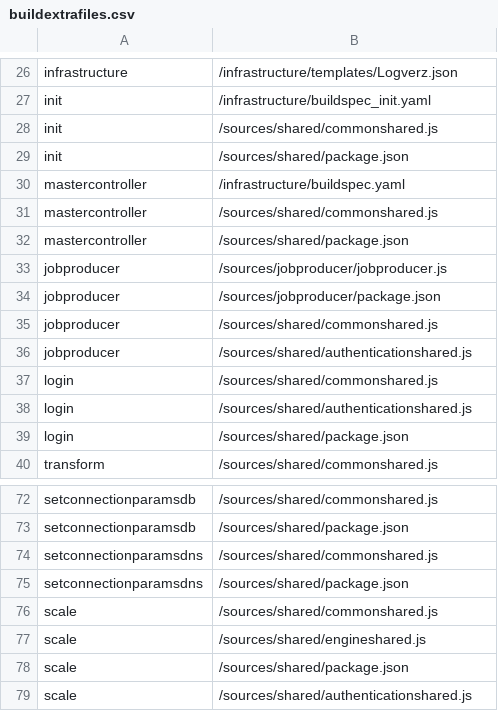
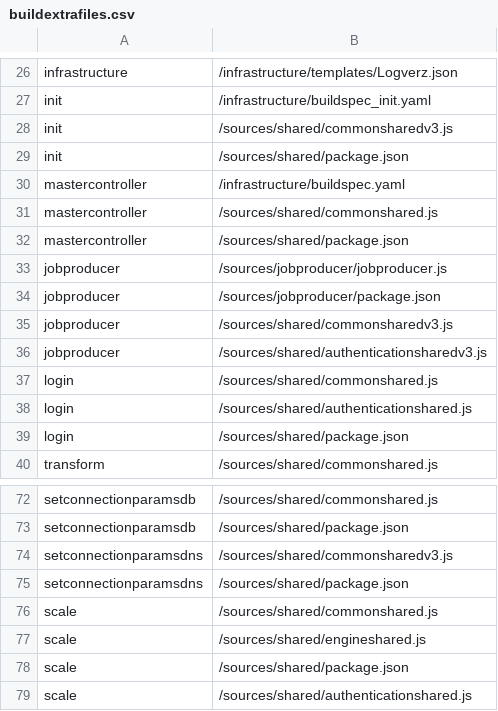
Before and after one commit to logleads/LogverzCore, a CSV file: infrastructure/tools/buildextrafiles.csv, drawn as a sheet; only a part is shown, gaps mark what is left out; the diff names each change by its address in the sheet, - before the commit and + after, or states it on an @@ line.

Commit message:
AWS SDK V2->V3 refactoring Part 2
refactor (jobproducer): SDK upgrade
chore: Lambda Nodejs runtime 16|18  -> 20 upgrade for 3 functions
chore: update build scripts and parameters

```diff
--- a/infrastructure/tools/buildextrafiles.csv
+++ b/infrastructure/tools/buildextrafiles.csv
-B28: /sources/shared/commonshared.js
+B28: /sources/shared/commonsharedv3.js
-B35: /sources/shared/commonshared.js
+B35: /sources/shared/commonsharedv3.js
-B36: /sources/shared/authenticationshared.js
+B36: /sources/shared/authenticationsharedv3.js
-B74: /sources/shared/commonshared.js
+B74: /sources/shared/commonsharedv3.js
```
Also changed, not shown: 16 other files.
